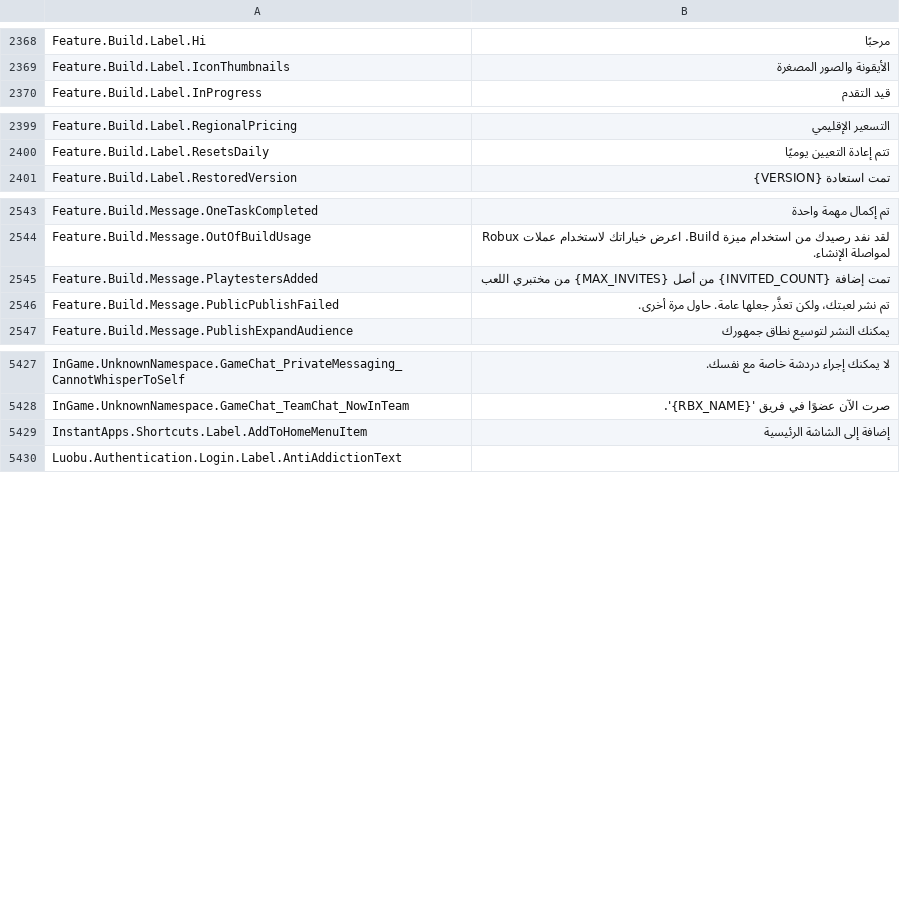
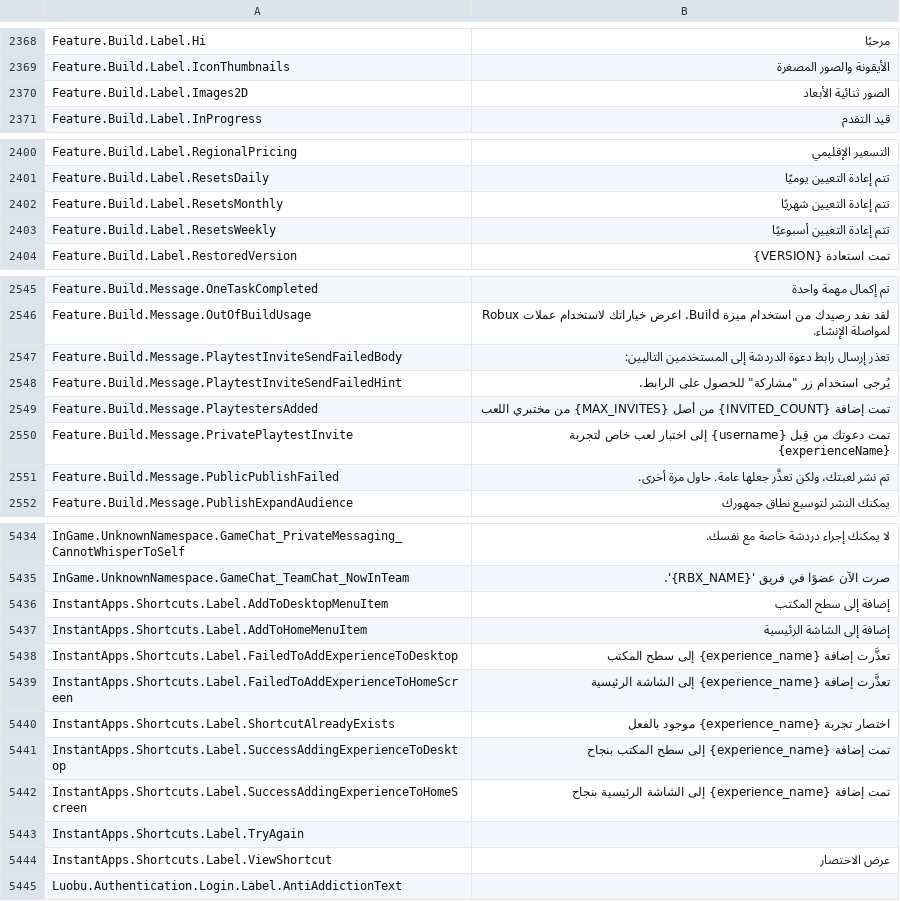
Before and after one commit to EliCauvert/Roblox-Datamining, a CSV file: UniversalApp/Locales/Common/ar-001.csv, drawn as a sheet; only a part is shown, gaps mark what is left out; the diff covers the shown part only.

```diff
--- a/UniversalApp/Locales/Common/ar-001.csv
+++ b/UniversalApp/Locales/Common/ar-001.csv
@@ -2381,2 +2381,3 @@ Feature.Build.Label.Hi,مرحبًا
 Feature.Build.Label.IconThumbnails,الأيقونة والصور المصغرة
+Feature.Build.Label.Images2D,الصور ثنائية الأبعاد
 Feature.Build.Label.InProgress,قيد التقدم
@@ -2412,2 +2413,4 @@ Feature.Build.Label.RegionalPricing,التسعير الإقليمي
 Feature.Build.Label.ResetsDaily,تتم إعادة التعيين يوميًا
+Feature.Build.Label.ResetsMonthly,تتم إعادة التعيين شهريًا
+Feature.Build.Label.ResetsWeekly,تتم إعادة التعيين أسبوعيًا
 Feature.Build.Label.RestoredVersion,تمت استعادة {VERSION}
@@ -2556,3 +2558,6 @@ Feature.Build.Message.OneTaskCompleted,تم إكمال مهمة واحدة
 Feature.Build.Message.OutOfBuildUsage,لقد نفد رصيدك من استخدام ميزة Build. اعرض خياراتك لاستخدام عملات Robux لمواصلة الإنشاء.
+Feature.Build.Message.PlaytestInviteSendFailedBody,تعذر إرسال رابط دعوة الدردشة إلى المستخدمين التاليين:
+Feature.Build.Message.PlaytestInviteSendFailedHint,"يُرجى استخدام زر ""مشاركة"" للحصول على الرابط."
 Feature.Build.Message.PlaytestersAdded,تمت إضافة {INVITED_COUNT} من أصل {MAX_INVITES} من مختبري اللعب
+Feature.Build.Message.PrivatePlaytestInvite,تمت دعوتك من قِبل {username} إلى اختبار لعب خاص لتجربة {experienceName}
 Feature.Build.Message.PublicPublishFailed,تم نشر لعبتك، ولكن تعذَّر جعلها عامة. حاول مرة أخرى.
@@ -5503,3 +5510,11 @@ InGame.UnknownNamespace.GameChat_PrivateMessaging_CannotWhisperToSelf,لا يم
 InGame.UnknownNamespace.GameChat_TeamChat_NowInTeam,صرت الآن عضوًا في فريق '{RBX_NAME}'.
+InstantApps.Shortcuts.Label.AddToDesktopMenuItem,إضافة إلى سطح المكتب
 InstantApps.Shortcuts.Label.AddToHomeMenuItem,إضافة إلى الشاشة الرئيسية
+InstantApps.Shortcuts.Label.FailedToAddExperienceToDesktop,تعذَّرت إضافة {experience_name} إلى سطح المكتب
+InstantApps.Shortcuts.Label.FailedToAddExperienceToHomeScreen,تعذَّرت إضافة {experience_name} إلى الشاشة الرئيسية
+InstantApps.Shortcuts.Label.ShortcutAlreadyExists,اختصار تجربة {experience_name} موجود بالفعل
+InstantApps.Shortcuts.Label.SuccessAddingExperienceToDesktop,تمت إضافة {experience_name} إلى سطح المكتب بنجاح
+InstantApps.Shortcuts.Label.SuccessAddingExperienceToHomeScreen,تمت إضافة {experience_name} إلى الشاشة الرئيسية بنجاح
+InstantApps.Shortcuts.Label.TryAgain,
+InstantApps.Shortcuts.Label.ViewShortcut,عرض الاختصار
 Luobu.Authentication.Login.Label.AntiAddictionText,
```
Also changed, not shown: 2 added rows, 1 removed row and 1 edited cell elsewhere in this file, UniversalApp/Locales/Common/en-us.csv, UniversalApp/Locales/Common/hi-in.csv, 26 other files.
